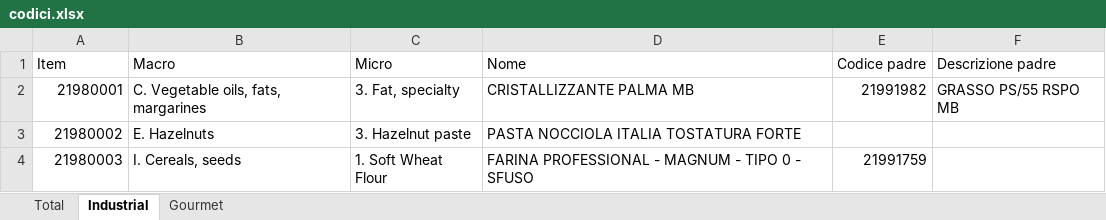
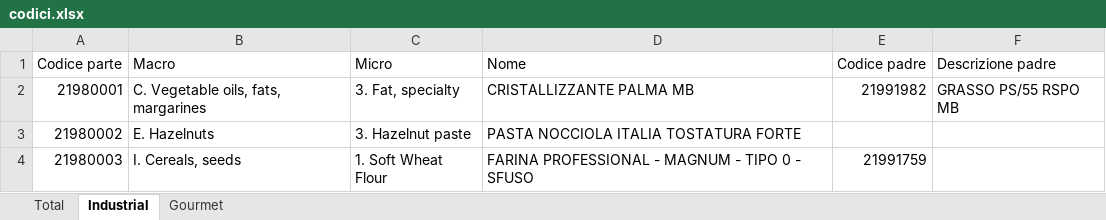
Before and after one commit to kito129/excelMerger, an Excel workbook: inputData/codici.xlsx, sheet Industrial, drawn as a sheet; only a part is shown; values as stored, in another font and other column widths than the file's, no borders; the diff names each change by its address in the sheet, - before the commit and + after, or states it on an @@ line.

```diff
--- a/inputData/codici.xlsx (sheet Industrial)
+++ b/inputData/codici.xlsx (sheet Industrial)
-A1: Item
+A1: Codice parte
```
Also changed, not shown: 15 other files.
